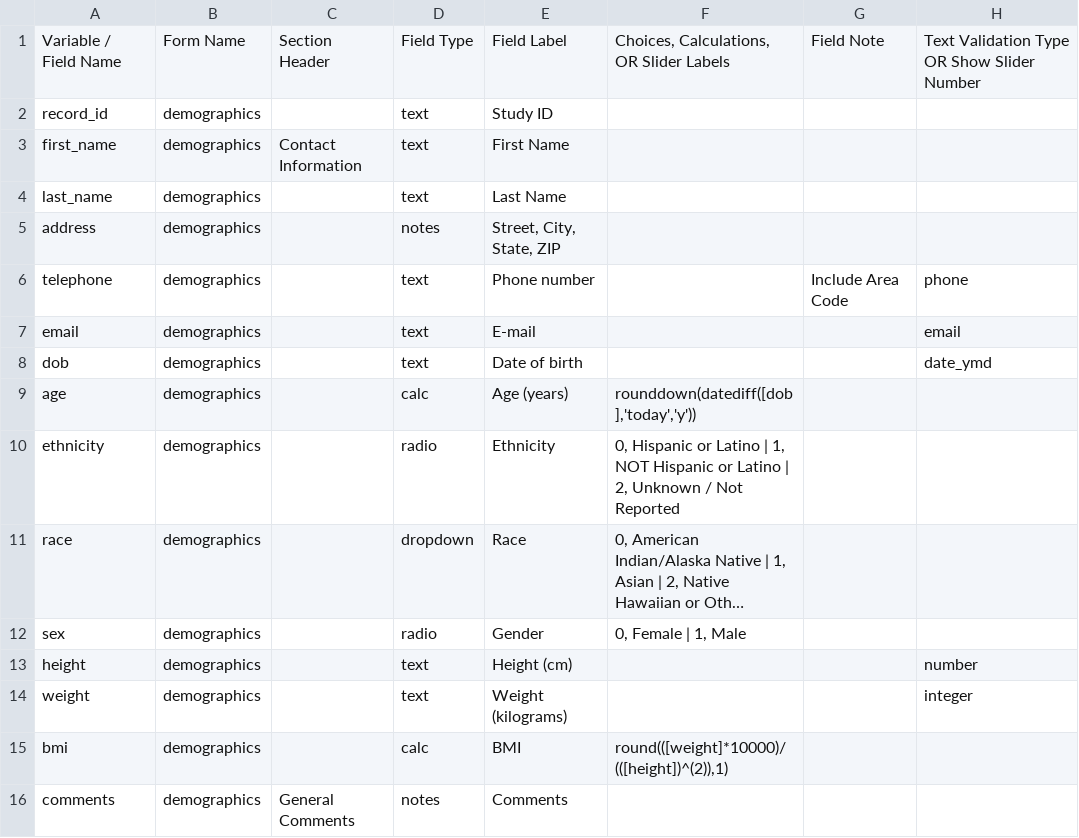
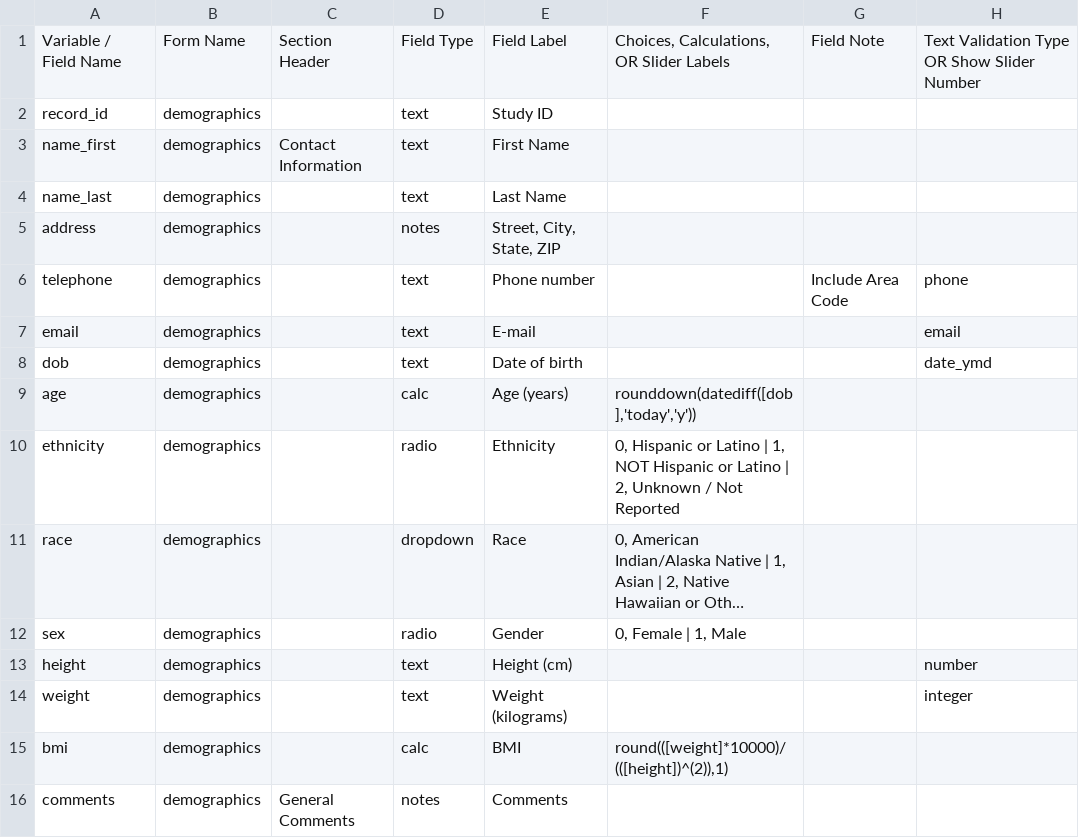
Before and after one commit to OuhscBbmc/REDCapR, a CSV file: utility_scripts/test_project_metadata/REDCapRTargetSimple.csv, drawn as a sheet; only a part is shown; long unchanged cells end in …; the diff names each change by its address in the sheet, - before the commit and + after, or states it on an @@ line.

Commit message:
turning write test back on; updating new database names

```diff
--- a/utility_scripts/test_project_metadata/REDCapRTargetSimple.csv
+++ b/utility_scripts/test_project_metadata/REDCapRTargetSimple.csv
-A3: first_name
+A3: name_first
-A4: last_name
+A4: name_last
```
Also changed, not shown: 20 other files.
